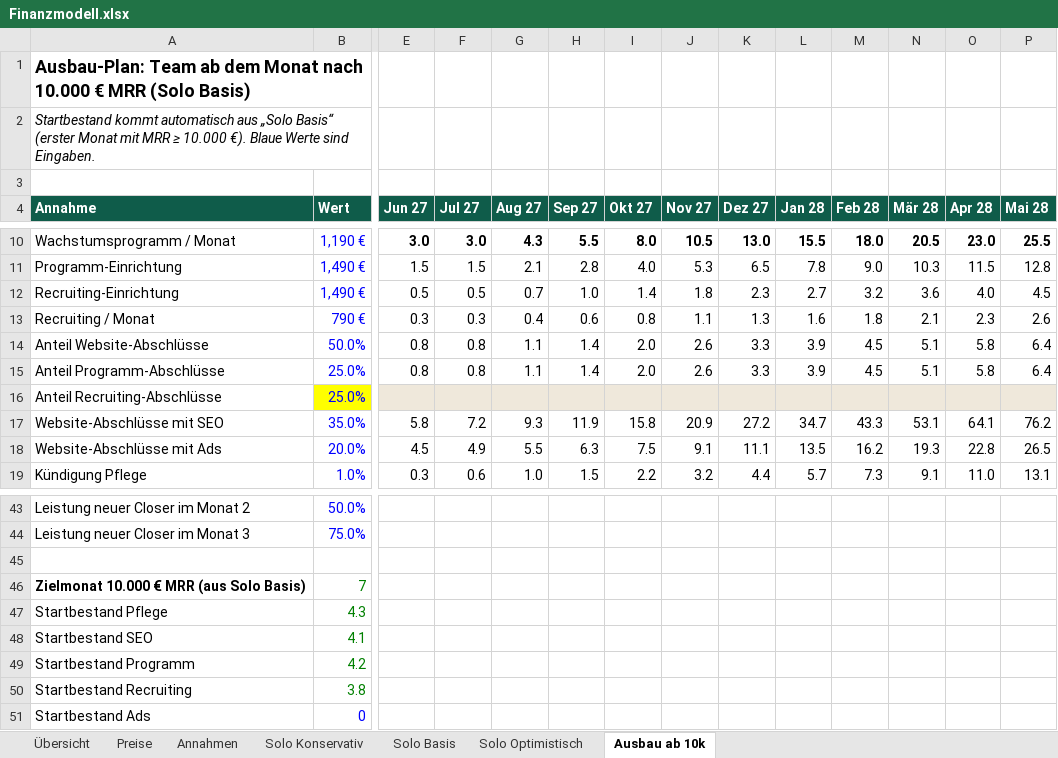
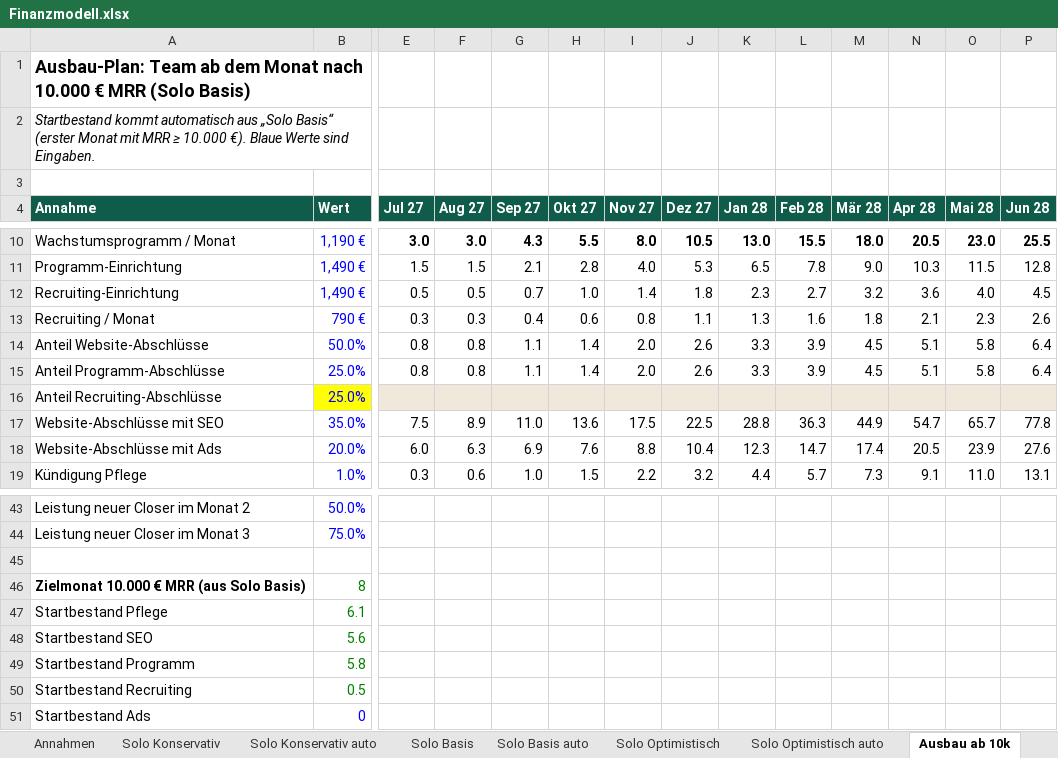
Before and after one commit to MarvGo6/Agentur, an Excel workbook: finanzen/Finanzmodell.xlsx, sheet Ausbau ab 10k, drawn as a sheet; only a part is shown, gaps mark what is left out; values as stored, in another font and other column widths than the file's, no borders; the diff covers the shown part only; the diff names each change by its address in the sheet, - before the commit and + after, or states it on an @@ line.

```diff
--- a/finanzen/Finanzmodell.xlsx (sheet Ausbau ab 10k)
+++ b/finanzen/Finanzmodell.xlsx (sheet Ausbau ab 10k)
+sheet tab: Solo Konservativ auto
+sheet tab: Solo Basis auto
+sheet tab: Solo Optimistisch auto
-E4: Jun 27
+E4: Jul 27
-F4: Jul 27
+F4: Aug 27
-G4: Aug 27
+G4: Sep 27
-H4: Sep 27
+H4: Okt 27
-I4: Okt 27
+I4: Nov 27
-J4: Nov 27
+J4: Dez 27
-K4: Dez 27
+K4: Jan 28
-L4: Jan 28
+L4: Feb 28
-M4: Feb 28
+M4: Mär 28
-N4: Mär 28
+N4: Apr 28
-O4: Apr 28
+O4: Mai 28
-P4: Mai 28
+P4: Jun 28
-E17 (Jul 27): 5.8
+E17 (Jul 27): 7.5
-F17 (Aug 27): 7.2
+F17 (Aug 27): 8.9
-G17 (Sep 27): 9.3
+G17 (Sep 27): 11.0
-H17 (Okt 27): 11.9
+H17 (Okt 27): 13.6
-I17 (Nov 27): 15.8
+I17 (Nov 27): 17.5
-J17 (Dez 27): 20.9
+J17 (Dez 27): 22.5
-K17 (Jan 28): 27.2
+K17 (Jan 28): 28.8
-L17 (Feb 28): 34.7
+L17 (Feb 28): 36.3
-M17 (Mär 28): 43.3
+M17 (Mär 28): 44.9
-N17 (Apr 28): 53.1
+N17 (Apr 28): 54.7
-O17 (Mai 28): 64.1
+O17 (Mai 28): 65.7
-P17 (Jun 28): 76.2
+P17 (Jun 28): 77.8
-E18 (Jul 27): 4.5
+E18 (Jul 27): 6.0
-F18 (Aug 27): 4.9
+F18 (Aug 27): 6.3
-G18 (Sep 27): 5.5
+G18 (Sep 27): 6.9
-H18 (Okt 27): 6.3
+H18 (Okt 27): 7.6
-I18 (Nov 27): 7.5
+I18 (Nov 27): 8.8
-J18 (Dez 27): 9.1
+J18 (Dez 27): 10.4
-K18 (Jan 28): 11.1
+K18 (Jan 28): 12.3
-L18 (Feb 28): 13.5
+L18 (Feb 28): 14.7
-M18 (Mär 28): 16.2
+M18 (Mär 28): 17.4
-N18 (Apr 28): 19.3
+N18 (Apr 28): 20.5
-O18 (Mai 28): 22.8
+O18 (Mai 28): 23.9
-P18 (Jun 28): 26.5
+P18 (Jun 28): 27.6
-B46 (Wert): 7
+B46 (Wert): 8
-B47 (Wert): 4.3
+B47 (Wert): 6.1
-B48 (Wert): 4.1
+B48 (Wert): 5.6
-B49 (Wert): 4.2
+B49 (Wert): 5.8
-B50 (Wert): 3.8
+B50 (Wert): 0.5
```
Also changed, not shown: 146 edited cells elsewhere in this sheet, sheet Solo Optimistisch, sheet Solo Basis, sheet Solo Konservativ, sheet Übersicht, sheet Annahmen, formulas that keep their value, charts or pictures, 12 other files.
